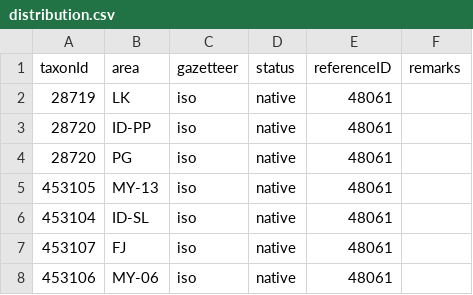
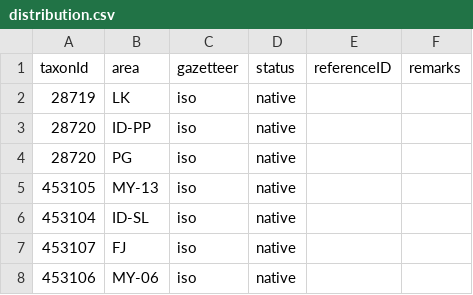
Before and after one commit to dhobern/alucitoidea, a CSV file: coldp/data/distribution.csv, drawn as a sheet.

```diff
--- a/coldp/data/distribution.csv
+++ b/coldp/data/distribution.csv
@@ -1,8 +1,8 @@
 taxonId,area,gazetteer,status,referenceID,remarks
-28719,LK,iso,native,48061,
-28720,ID-PP,iso,native,48061,
-28720,PG,iso,native,48061,
-453105,MY-13,iso,native,48061,
-453104,ID-SL,iso,native,48061,
-453107,FJ,iso,native,48061,
-453106,MY-06,iso,native,48061,
+28719,LK,iso,native,,
+28720,ID-PP,iso,native,,
+28720,PG,iso,native,,
+453105,MY-13,iso,native,,
+453104,ID-SL,iso,native,,
+453107,FJ,iso,native,,
+453106,MY-06,iso,native,,
```
Also changed, not shown: coldp/data/name.csv, coldp/data/namereference.csv, 4 other files.
